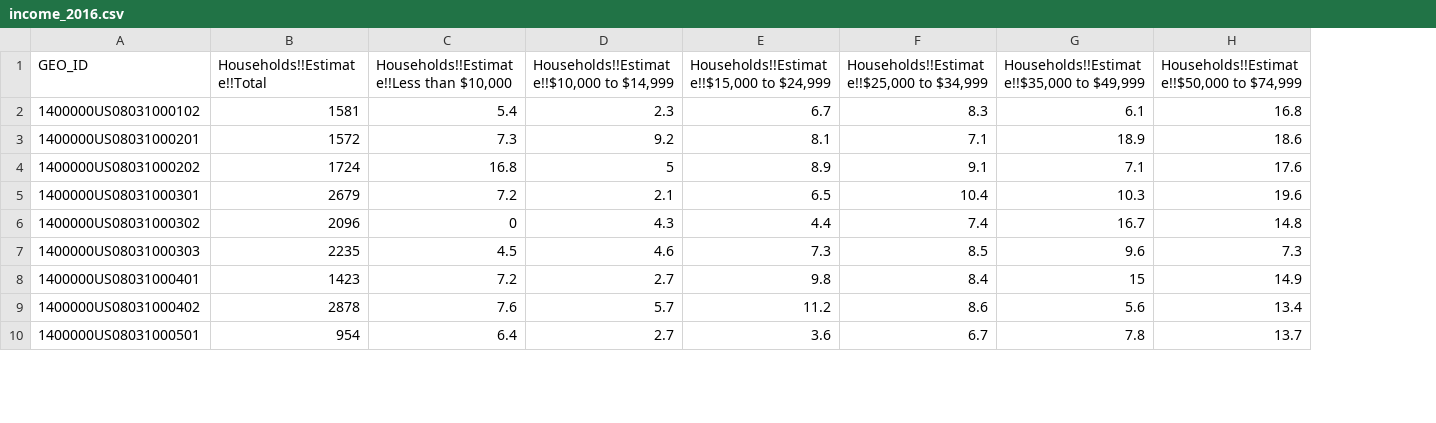
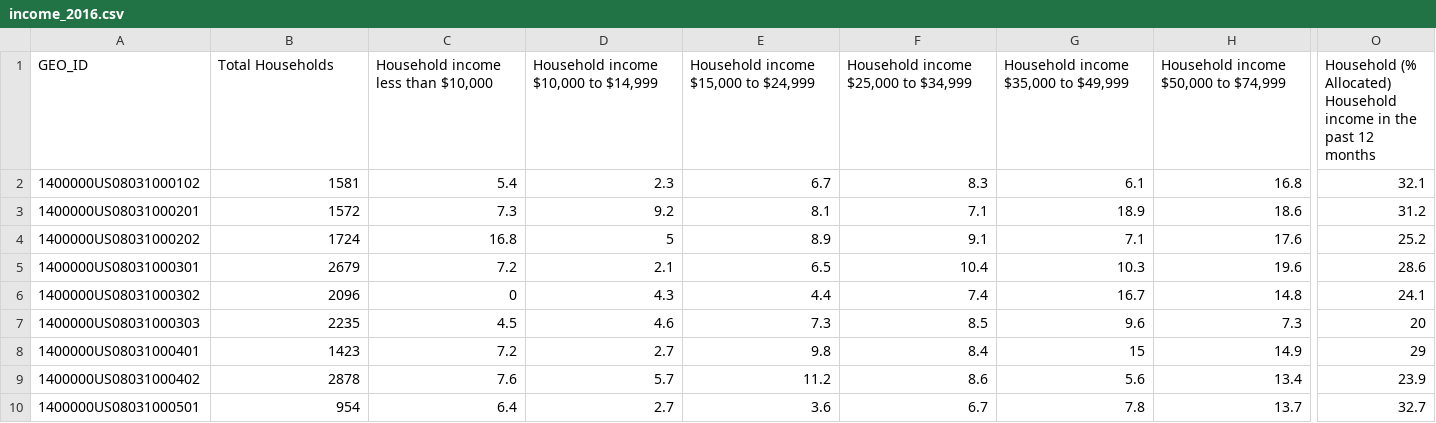
Before and after one commit to LinzStearns/CO_real_estate, a CSV file: Resources/income_2016.csv, drawn as a sheet; only a part is shown, gaps mark what is left out; the diff covers the shown part only; the diff names each change by its address in the sheet, - before the commit and + after, or states it on an @@ line.

```diff
--- a/Resources/income_2016.csv
+++ b/Resources/income_2016.csv
+column O, rows 1-10: Household (% Allocated) Household income in the past 12 months | 32.1 | 31.2 | 25.2 | 28.6 | 24.1 | 20 | 29 | 23.9 | 32.7
-B1: Households!!Estimate!!Total
+B1: Total Households
-C1: Households!!Estimate!!Less than $10,000
+C1: Household income less than $10,000
-D1: Households!!Estimate!!$10,000 to $14,999
+D1: Household income $10,000 to $14,999
-E1: Households!!Estimate!!$15,000 to $24,999
+E1: Household income $15,000 to $24,999
-F1: Households!!Estimate!!$25,000 to $34,999
+F1: Household income $25,000 to $34,999
-G1: Households!!Estimate!!$35,000 to $49,999
+G1: Household income $35,000 to $49,999
-H1: Households!!Estimate!!$50,000 to $74,999
+H1: Household income $50,000 to $74,999
```
Also changed, not shown: 6 edited cells elsewhere in this file, Resources/income_2014.csv, Resources/income_2015.csv, 24 other files.
